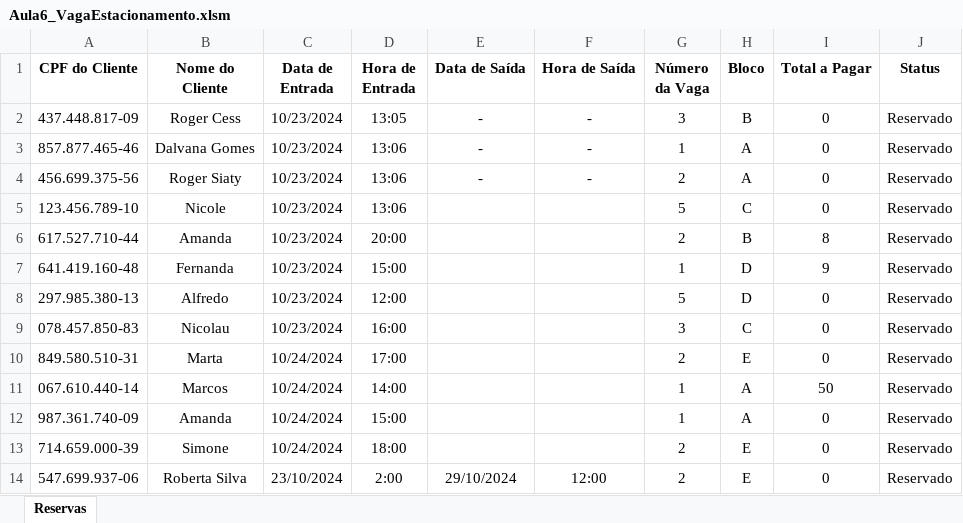
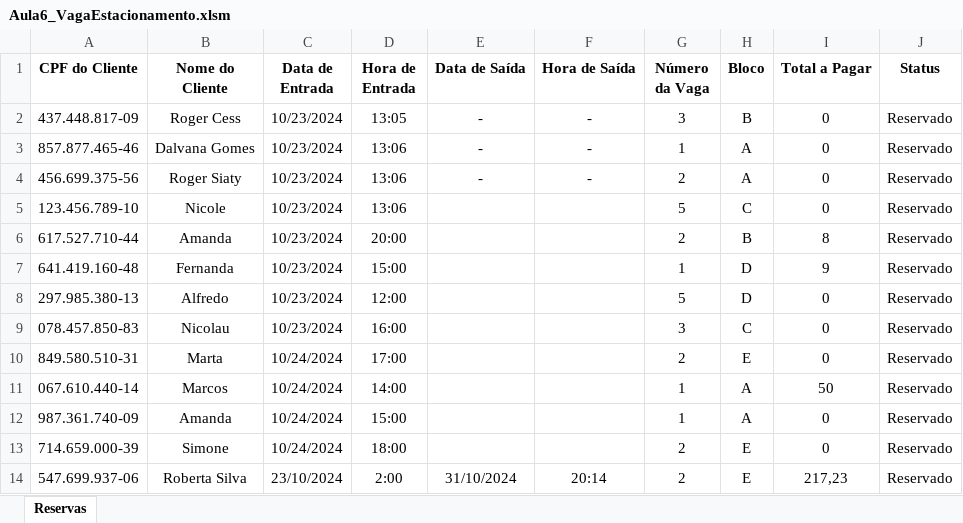
Before and after one commit to Rodr1goCN/EXCEL-POWER-BI, an Excel workbook: Excel/Userform/Aula6_VagaEstacionamento.xlsm, sheet Reservas, drawn as a sheet; values as stored, in another font and other column widths than the file's, no borders; charts and pictures not drawn; the diff names each change by its address in the sheet, - before the commit and + after, or states it on an @@ line.

Commit message:
Aula6_VagaEstacionamento
Feito o botão Calcula Preço

```diff
--- a/Excel/Userform/Aula6_VagaEstacionamento.xlsm (sheet Reservas)
+++ b/Excel/Userform/Aula6_VagaEstacionamento.xlsm (sheet Reservas)
-E14 (Data de Saída): 29/10/2024
+E14 (Data de Saída): 31/10/2024
-F14 (Hora de Saída): 12:00
+F14 (Hora de Saída): 20:14
-I14 (Total a Pagar): 0
+I14 (Total a Pagar): 217,23
```
